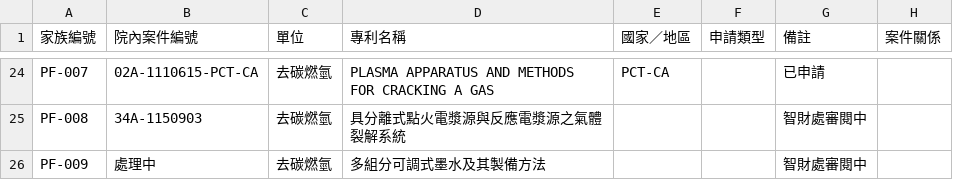
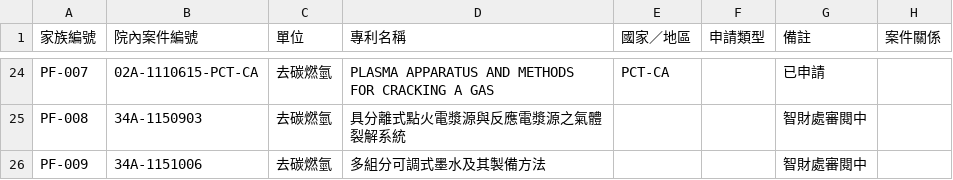
Before and after one commit to tommy1114-commits/rcci-patents, a CSV file: assets/RCCI-IP.csv, drawn as a sheet; only a part is shown, gaps mark what is left out; the diff names each change by its address in the sheet, - before the commit and + after, or states it on an @@ line.

```diff
--- a/assets/RCCI-IP.csv
+++ b/assets/RCCI-IP.csv
-B26 (院內案件編號): 處理中
+B26 (院內案件編號): 34A-1151006
```
Also changed, not shown: 8 other files.
